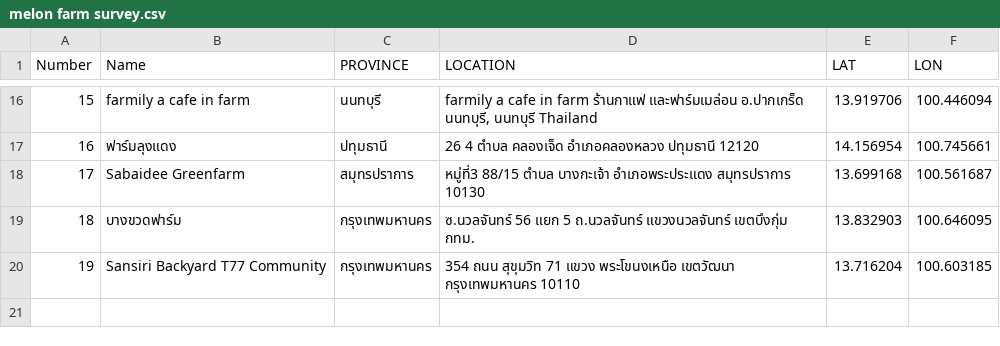
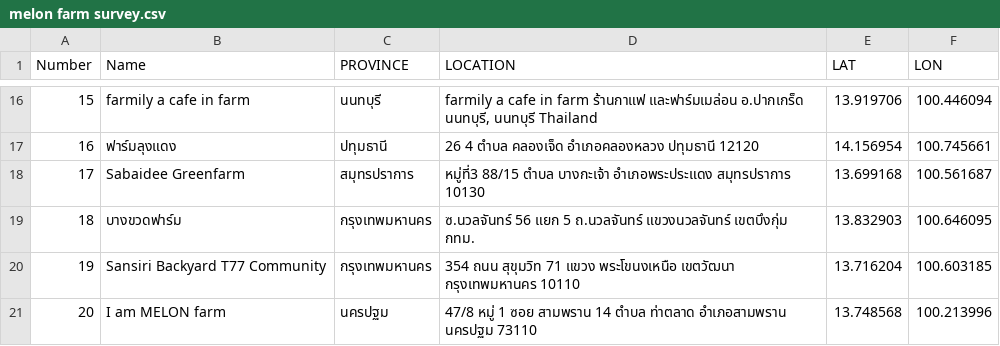
Before and after one commit to meawpantasia/urban-farm-thailand, a CSV file: melon farm survey.csv, drawn as a sheet; only a part is shown, gaps mark what is left out.

Commit message:
Update melon farm survey.csv

```diff
--- a/melon farm survey.csv
+++ b/melon farm survey.csv
@@ -20 +20,2 @@ Number,Name,PROVINCE,LOCATION,LAT,LON
 19,Sansiri Backyard T77 Community,กรุงเทพมหานคร,354 ถนน สุขุมวิท 71 แขวง พระโขนงเหนือ เขตวัฒนา กรุงเทพมหานคร 10110,13.716204,100.603185
+20,I am MELON farm,นครปฐม,47/8 หมู่ 1 ซอย สามพราน 14 ตำบล ท่าตลาด อำเภอสามพราน นครปฐม 73110,13.748568,100.213996
```
